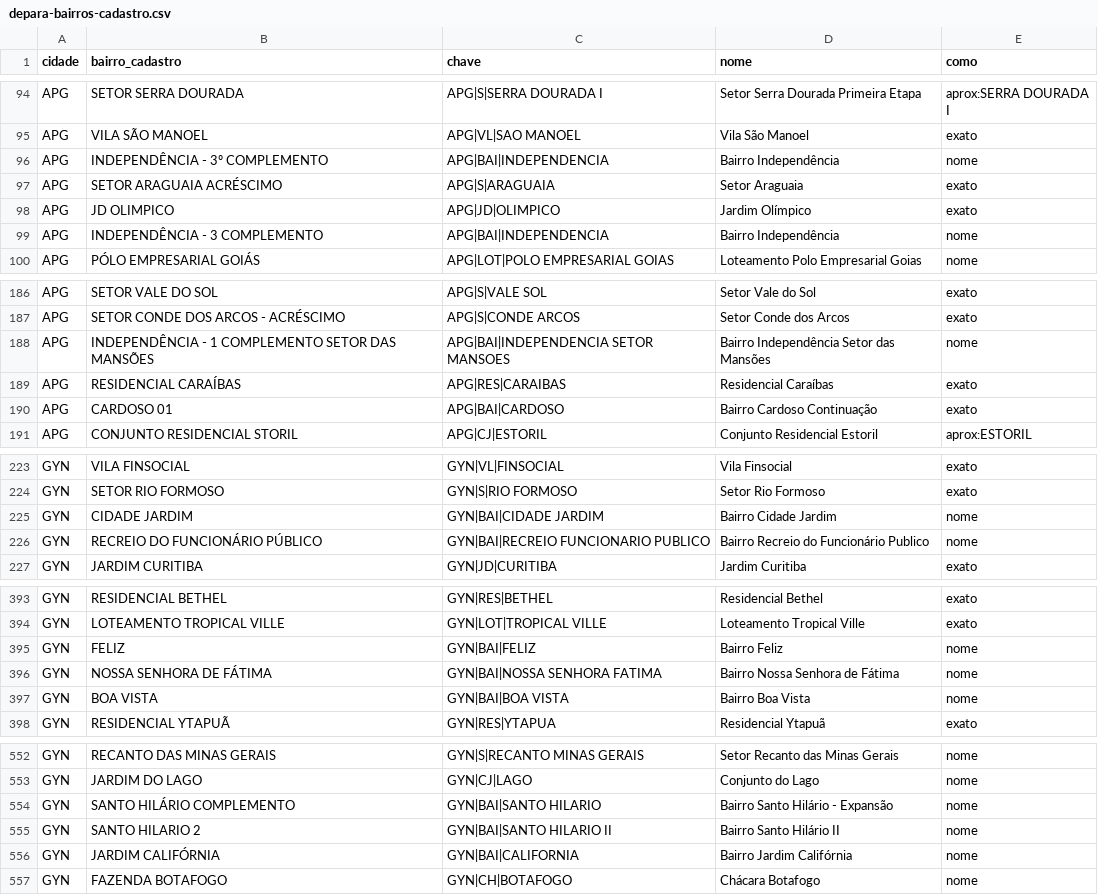
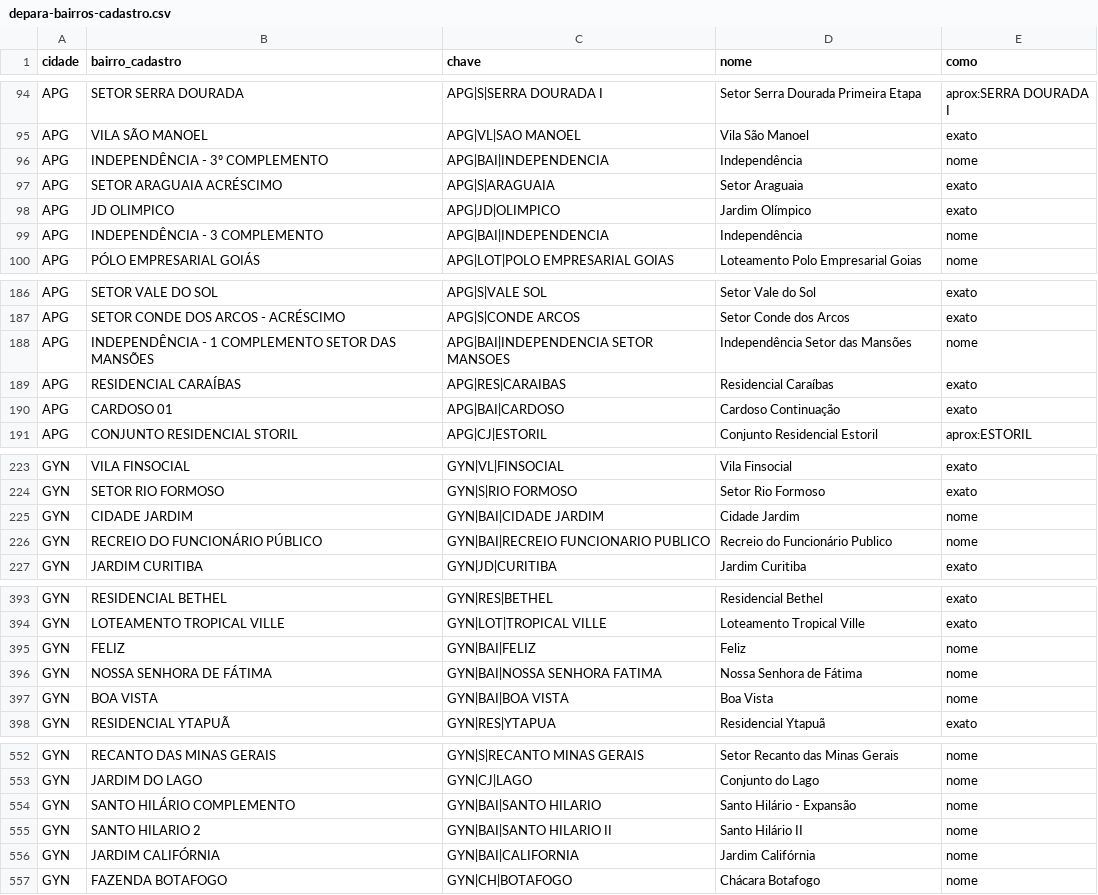
Before and after one commit to nicollasantos/geodata-goiania, a CSV file: depara-bairros-cadastro.csv, drawn as a sheet; only a part is shown, gaps mark what is left out; the diff covers the shown part only.

```diff
--- a/depara-bairros-cadastro.csv
+++ b/depara-bairros-cadastro.csv
@@ -95,6 +95,6 @@ APG,SETOR SERRA DOURADA,APG|S|SERRA DOURADA I,Setor Serra Dourada Primeira Etapa
 APG,VILA SÃO MANOEL,APG|VL|SAO MANOEL,Vila São Manoel,exato
-APG,INDEPENDÊNCIA - 3º COMPLEMENTO,APG|BAI|INDEPENDENCIA,Bairro Independência,nome
+APG,INDEPENDÊNCIA - 3º COMPLEMENTO,APG|BAI|INDEPENDENCIA,Independência,nome
 APG,SETOR ARAGUAIA ACRÉSCIMO,APG|S|ARAGUAIA,Setor Araguaia,exato
 APG,JD OLIMPICO,APG|JD|OLIMPICO,Jardim Olímpico,exato
-APG,INDEPENDÊNCIA - 3 COMPLEMENTO,APG|BAI|INDEPENDENCIA,Bairro Independência,nome
+APG,INDEPENDÊNCIA - 3 COMPLEMENTO,APG|BAI|INDEPENDENCIA,Independência,nome
 APG,PÓLO EMPRESARIAL GOIÁS,APG|LOT|POLO EMPRESARIAL GOIAS,Loteamento Polo Empresarial Goias,nome
@@ -187,5 +187,5 @@ APG,SETOR VALE DO SOL,APG|S|VALE SOL,Setor Vale do Sol,exato
 APG,SETOR CONDE DOS ARCOS - ACRÉSCIMO,APG|S|CONDE ARCOS,Setor Conde dos Arcos,exato
-APG,INDEPENDÊNCIA - 1 COMPLEMENTO SETOR DAS MANSÕES,APG|BAI|INDEPENDENCIA SETOR MANSOES,Bairro Independência Setor das Mansões,nome
+APG,INDEPENDÊNCIA - 1 COMPLEMENTO SETOR DAS MANSÕES,APG|BAI|INDEPENDENCIA SETOR MANSOES,Independência Setor das Mansões,nome
 APG,RESIDENCIAL CARAÍBAS,APG|RES|CARAIBAS,Residencial Caraíbas,exato
-APG,CARDOSO 01,APG|BAI|CARDOSO,Bairro Cardoso Continuação,exato
+APG,CARDOSO 01,APG|BAI|CARDOSO,Cardoso Continuação,exato
 APG,CONJUNTO RESIDENCIAL STORIL,APG|CJ|ESTORIL,Conjunto Residencial Estoril,aprox:ESTORIL
@@ -224,4 +224,4 @@ GYN,VILA FINSOCIAL,GYN|VL|FINSOCIAL,Vila Finsocial,exato
 GYN,SETOR RIO FORMOSO,GYN|S|RIO FORMOSO,Setor Rio Formoso,exato
-GYN,CIDADE JARDIM,GYN|BAI|CIDADE JARDIM,Bairro Cidade Jardim,nome
-GYN,RECREIO DO FUNCIONÁRIO PÚBLICO,GYN|BAI|RECREIO FUNCIONARIO PUBLICO,Bairro Recreio do Funcionário Publico,nome
+GYN,CIDADE JARDIM,GYN|BAI|CIDADE JARDIM,Cidade Jardim,nome
+GYN,RECREIO DO FUNCIONÁRIO PÚBLICO,GYN|BAI|RECREIO FUNCIONARIO PUBLICO,Recreio do Funcionário Publico,nome
 GYN,JARDIM CURITIBA,GYN|JD|CURITIBA,Jardim Curitiba,exato
@@ -394,5 +394,5 @@ GYN,RESIDENCIAL BETHEL,GYN|RES|BETHEL,Residencial Bethel,exato
 GYN,LOTEAMENTO TROPICAL VILLE,GYN|LOT|TROPICAL VILLE,Loteamento Tropical Ville,exato
-GYN,FELIZ,GYN|BAI|FELIZ,Bairro Feliz,nome
-GYN,NOSSA SENHORA DE FÁTIMA,GYN|BAI|NOSSA SENHORA FATIMA,Bairro Nossa Senhora de Fátima,nome
-GYN,BOA VISTA,GYN|BAI|BOA VISTA,Bairro Boa Vista,nome
+GYN,FELIZ,GYN|BAI|FELIZ,Feliz,nome
+GYN,NOSSA SENHORA DE FÁTIMA,GYN|BAI|NOSSA SENHORA FATIMA,Nossa Senhora de Fátima,nome
+GYN,BOA VISTA,GYN|BAI|BOA VISTA,Boa Vista,nome
 GYN,RESIDENCIAL YTAPUÃ,GYN|RES|YTAPUA,Residencial Ytapuã,exato
@@ -553,5 +553,5 @@ GYN,RECANTO DAS MINAS GERAIS,GYN|S|RECANTO MINAS GERAIS,Setor Recanto das Minas
 GYN,JARDIM DO LAGO,GYN|CJ|LAGO,Conjunto do Lago,nome
-GYN,SANTO HILÁRIO COMPLEMENTO,GYN|BAI|SANTO HILARIO,Bairro Santo Hilário - Expansão,nome
-GYN,SANTO HILARIO 2,GYN|BAI|SANTO HILARIO II,Bairro Santo Hilário II,nome
-GYN,JARDIM CALIFÓRNIA,GYN|BAI|CALIFORNIA,Bairro Jardim Califórnia,nome
+GYN,SANTO HILÁRIO COMPLEMENTO,GYN|BAI|SANTO HILARIO,Santo Hilário - Expansão,nome
+GYN,SANTO HILARIO 2,GYN|BAI|SANTO HILARIO II,Santo Hilário II,nome
+GYN,JARDIM CALIFÓRNIA,GYN|BAI|CALIFORNIA,Jardim Califórnia,nome
 GYN,FAZENDA BOTAFOGO,GYN|CH|BOTAFOGO,Chácara Botafogo,nome
```
Also changed, not shown: 42 edited cells elsewhere in this file, 2 other files.
